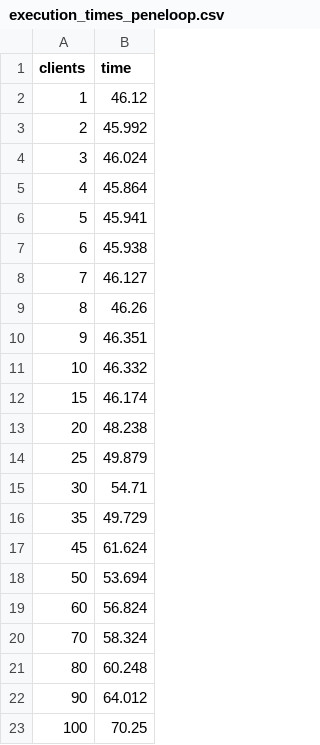
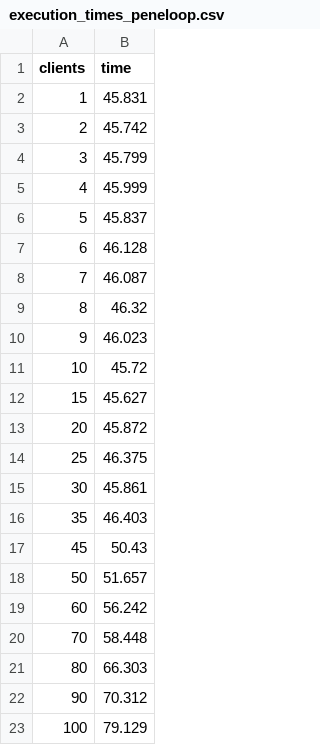
Before and after one commit to Callidon/ulysses-tpf, a CSV file: scripts/curio/run2/execution_times_peneloop.csv, drawn as a sheet.

```diff
--- a/scripts/curio/run2/execution_times_peneloop.csv
+++ b/scripts/curio/run2/execution_times_peneloop.csv
@@ -1,23 +1,23 @@
 clients,time
-1,46.12
-2,45.992
-3,46.024
-4,45.864
-5,45.941
-6,45.938
-7,46.127
-8,46.26
-9,46.351
-10,46.332
-15,46.174
-20,48.238
-25,49.879
-30,54.71
-35,49.729
-45,61.624
-50,53.694
-60,56.824
-70,58.324
-80,60.248
-90,64.012
-100,70.25
+1,45.831
+2,45.742
+3,45.799
+4,45.999
+5,45.837
+6,46.128
+7,46.087
+8,46.32
+9,46.023
+10,45.72
+15,45.627
+20,45.872
+25,46.375
+30,45.861
+35,46.403
+45,50.43
+50,51.657
+60,56.242
+70,58.448
+80,66.303
+90,70.312
+100,79.129
```
Also changed, not shown: scripts/curio/run1/execution_times_peneloop.csv, scripts/curio/run3/execution_times_peneloop.csv, 3 other files.
